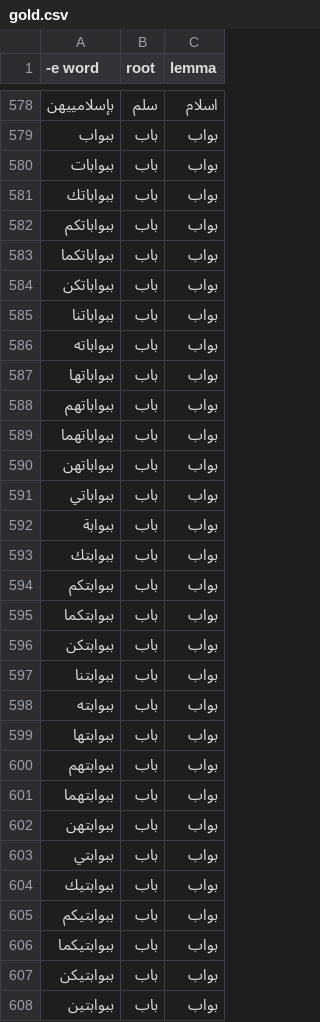
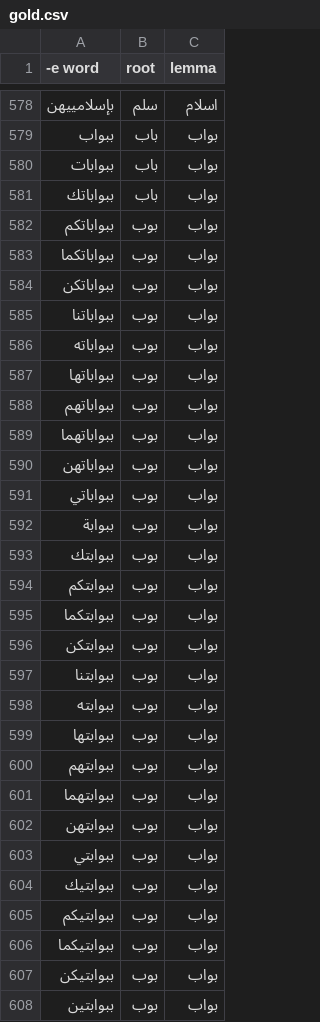
Before and after one commit to linuxscout/arabic-stemmers-tester, a CSV file: samples/gold.csv, drawn as a sheet; only a part is shown, gaps mark what is left out; the diff covers the shown part only.

```diff
--- a/samples/gold.csv
+++ b/samples/gold.csv
@@ -581,28 +581,28 @@
 ببواباتك	باب	بواب
-ببواباتكم	باب	بواب
-ببواباتكما	باب	بواب
-ببواباتكن	باب	بواب
-ببواباتنا	باب	بواب
-ببواباته	باب	بواب
-ببواباتها	باب	بواب
-ببواباتهم	باب	بواب
-ببواباتهما	باب	بواب
-ببواباتهن	باب	بواب
-ببواباتي	باب	بواب
-ببوابة	باب	بواب
-ببوابتك	باب	بواب
-ببوابتكم	باب	بواب
-ببوابتكما	باب	بواب
-ببوابتكن	باب	بواب
-ببوابتنا	باب	بواب
-ببوابته	باب	بواب
-ببوابتها	باب	بواب
-ببوابتهم	باب	بواب
-ببوابتهما	باب	بواب
-ببوابتهن	باب	بواب
-ببوابتي	باب	بواب
-ببوابتيك	باب	بواب
-ببوابتيكم	باب	بواب
-ببوابتيكما	باب	بواب
-ببوابتيكن	باب	بواب
-ببوابتين	باب	بواب
+ببواباتكم	بوب	بواب
+ببواباتكما	بوب	بواب
+ببواباتكن	بوب	بواب
+ببواباتنا	بوب	بواب
+ببواباته	بوب	بواب
+ببواباتها	بوب	بواب
+ببواباتهم	بوب	بواب
+ببواباتهما	بوب	بواب
+ببواباتهن	بوب	بواب
+ببواباتي	بوب	بواب
+ببوابة	بوب	بواب
+ببوابتك	بوب	بواب
+ببوابتكم	بوب	بواب
+ببوابتكما	بوب	بواب
+ببوابتكن	بوب	بواب
+ببوابتنا	بوب	بواب
+ببوابته	بوب	بواب
+ببوابتها	بوب	بواب
+ببوابتهم	بوب	بواب
+ببوابتهما	بوب	بواب
+ببوابتهن	بوب	بواب
+ببوابتي	بوب	بواب
+ببوابتيك	بوب	بواب
+ببوابتيكم	بوب	بواب
+ببوابتيكما	بوب	بواب
+ببوابتيكن	بوب	بواب
+ببوابتين	بوب	بواب
```
Also changed, not shown: 111 edited cells elsewhere in this file.
